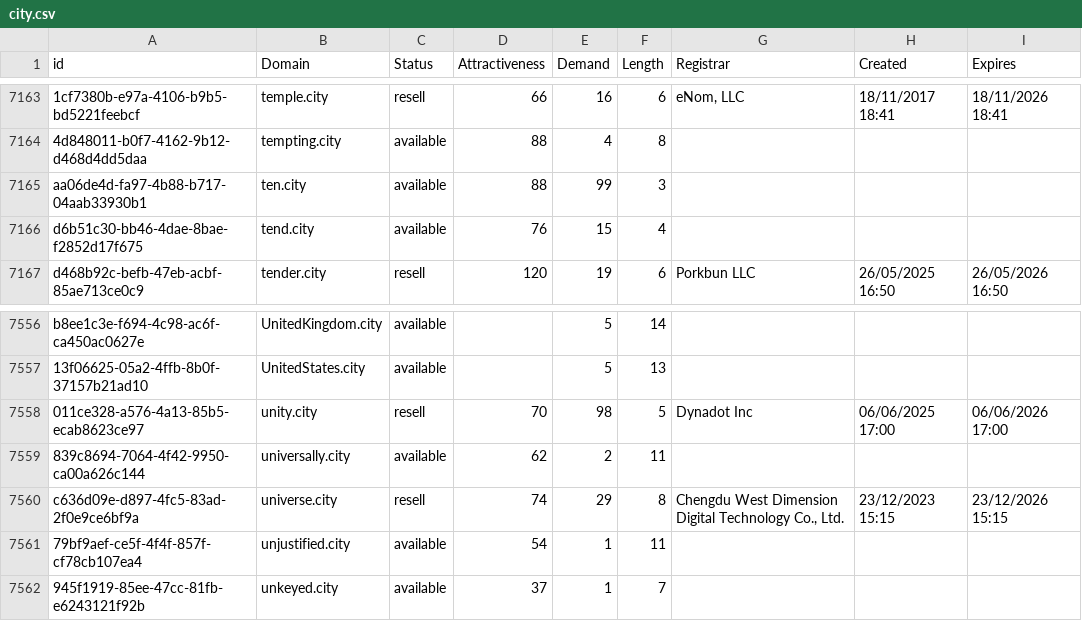
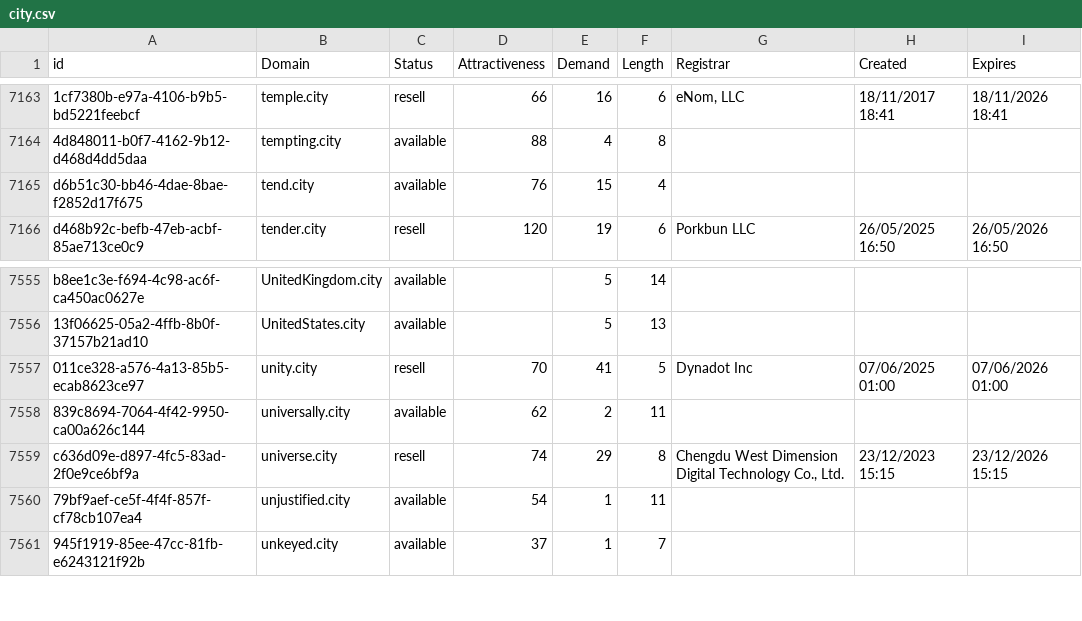
Before and after one commit to UniqueDomains/city-oneword-domains, a CSV file: city.csv, drawn as a sheet; only a part is shown, gaps mark what is left out; removed rows and columns are numbered as before the commit, all else as after; the diff names each change by its address in the sheet, - before the commit and + after, or states it on an @@ line.

Commit message:
Domains update

```diff
--- a/city.csv
+++ b/city.csv
-row 7165: aa06de4d-fa97-4b88-b717-04aab33930b1 | ten.city | available | 88 | 99 | 3
-E7557 (Demand): 98
+E7557 (Demand): 41
-H7557 (Created): 06/06/2025 17:00
+H7557 (Created): 07/06/2025 01:00
-I7557 (Expires): 06/06/2026 17:00
+I7557 (Expires): 07/06/2026 01:00
```
Also changed, not shown: 2 other files.
